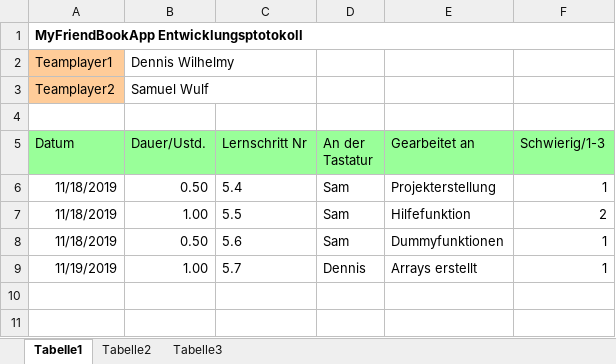
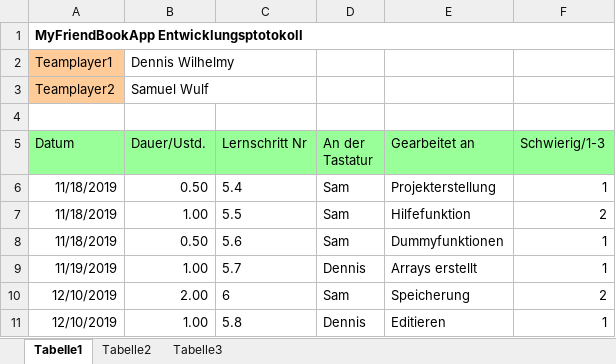
Before and after one commit to DustRaven/MyFriendbookApp, an Excel workbook: LS-MyFriendBookApp-Protokoll.xlsx, sheet Tabelle1, drawn as a sheet; values as stored, in another font and other column widths than the file's, no borders; the diff names each change by its address in the sheet, - before the commit and + after, or states it on an @@ line.

```diff
--- a/LS-MyFriendBookApp-Protokoll.xlsx (sheet Tabelle1)
+++ b/LS-MyFriendBookApp-Protokoll.xlsx (sheet Tabelle1)
+row 10: 12/10/2019 | 2.00 | 6 | Sam | Speicherung | 2
+row 11: 12/10/2019 | 1.00 | 5.8 | Dennis | Editieren | 1
```
Also changed, not shown: 5 other files.
